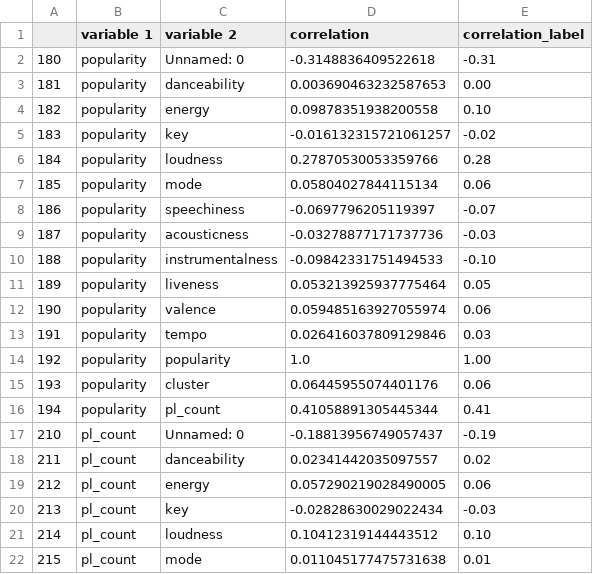
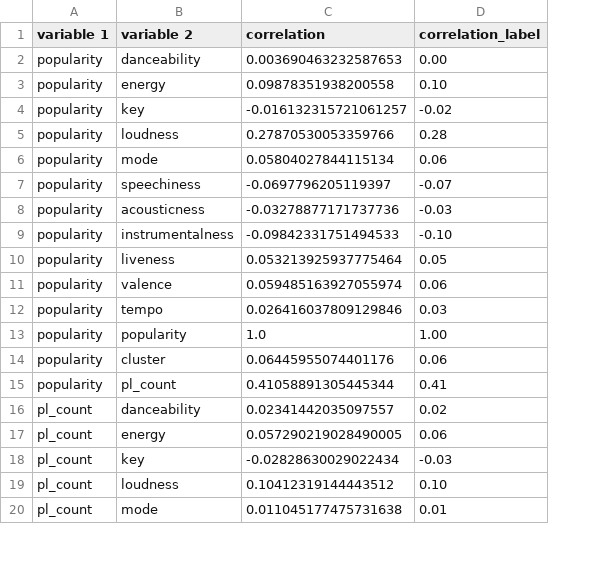
Before and after one commit to wiseami/wisem-iainkm-mads-capstone, a CSV file: st_support_files/audio_feat_corr_ct2.csv, drawn as a sheet; only a part is shown; removed rows and columns are numbered as before the commit, all else as after; the diff names each change by its address in the sheet, - before the commit and + after, or states it on an @@ line.

```diff
--- a/st_support_files/audio_feat_corr_ct2.csv
+++ b/st_support_files/audio_feat_corr_ct2.csv
-column A, rows 3-16: 181 | 182 | 183 | 184 | 185 | 186 | 187 | 188 | 189 | 190 | 191 | 192 | 193 | 194; rows 18-22: 211 | 212 | 213 | 214 | 215
-row 2: 180 | popularity | Unnamed: 0 | -0.3148836409522618 | -0.31
-row 17: 210 | pl_count | Unnamed: 0 | -0.18813956749057437 | -0.19
```
Also changed, not shown: st_support_files/audio_feat_corr_ct1.csv, st_support_files/top3_songs.csv, 8 other files.
